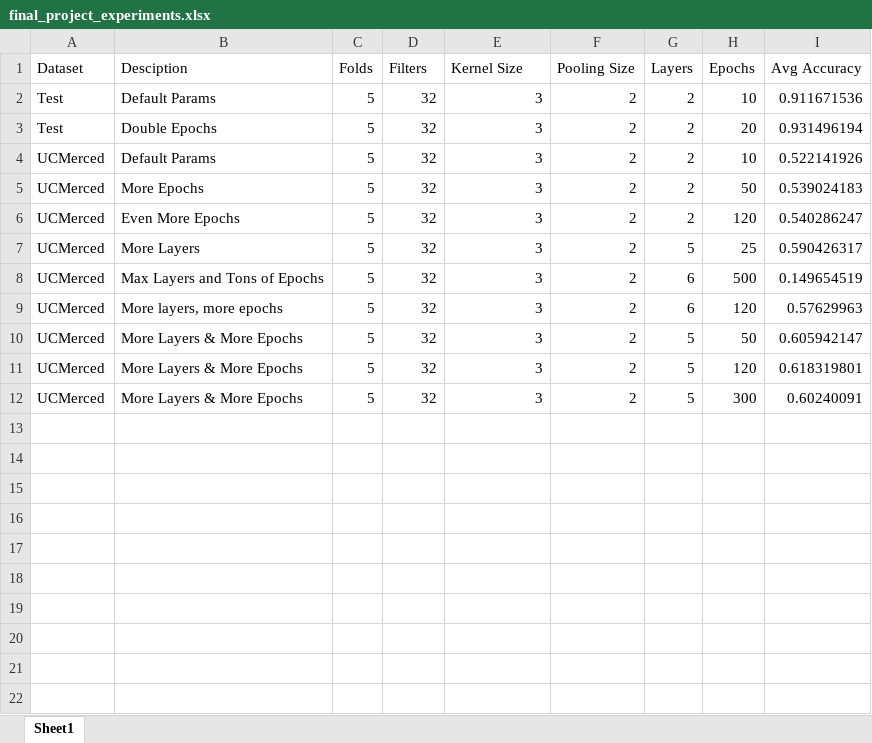
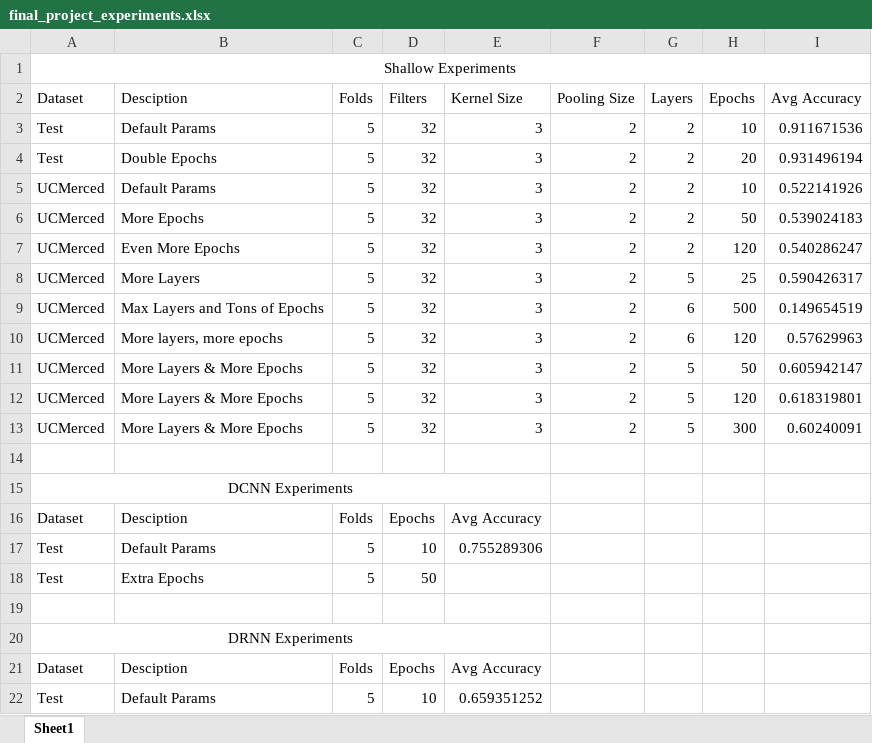
Before and after one commit to jah3xc/CNNFinalProject, an Excel workbook: doc/final_project_experiments.xlsx, sheet Sheet1, drawn as a sheet; values as stored, in another font and other column widths than the file's, no borders; table styles not drawn; the diff names each change by its address in the sheet, - before the commit and + after, or states it on an @@ line.

Commit message:
Add new experiment and use command line params

```diff
--- a/doc/final_project_experiments.xlsx (sheet Sheet1)
+++ b/doc/final_project_experiments.xlsx (sheet Sheet1)
+row 1: Shallow Experiments
+row 14: (empty)
+row 15: DCNN Experiments
+row 16: Dataset | Desciption | Folds | Epochs | Avg Accuracy
+row 17: Test | Default Params | 5 | 10 | 0.755289306
+row 18: Test | Extra Epochs | 5 | 50
+row 19: (empty)
+row 20: DRNN Experiments
+row 21: Dataset | Desciption | Folds | Epochs | Avg Accuracy
+row 22: Test | Default Params | 5 | 10 | 0.659351252
```
Also changed, not shown: 1 other file.
